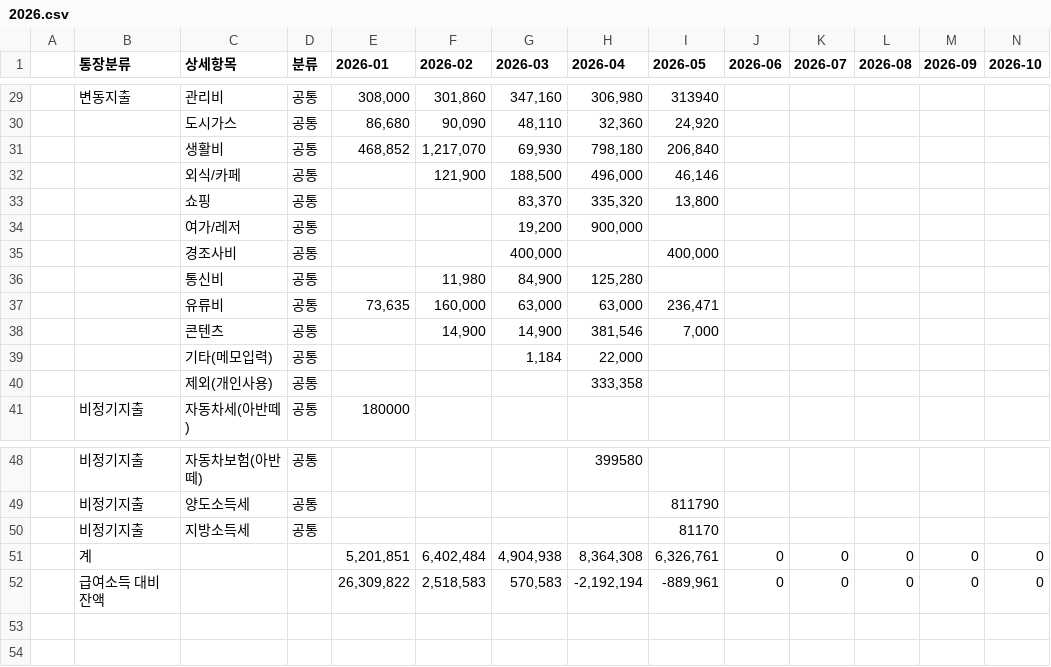
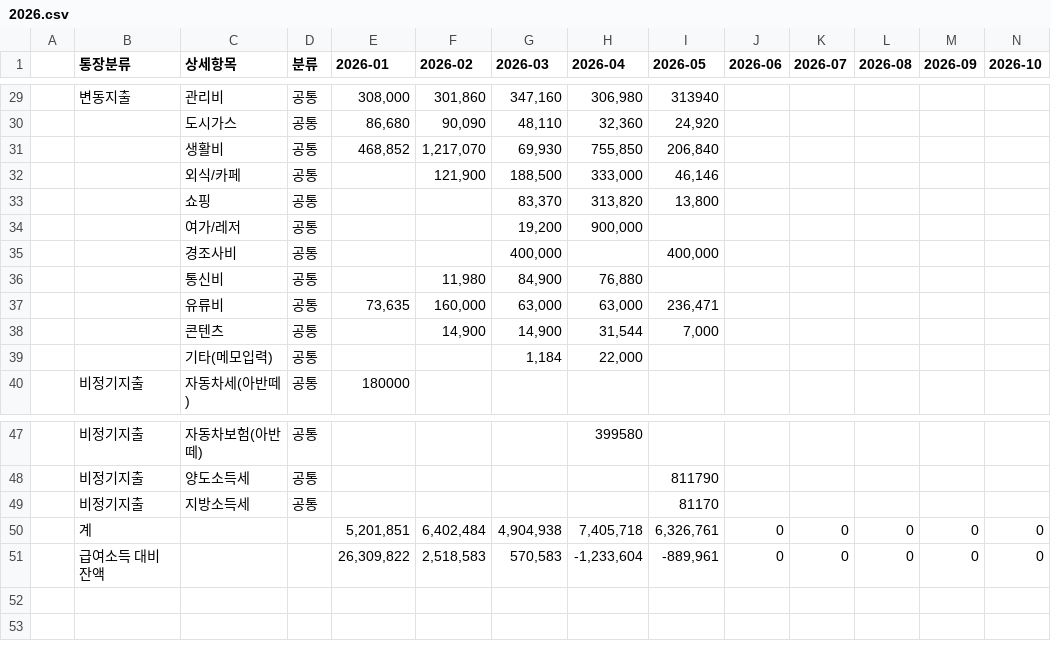
Before and after one commit to leejangpu/homi, a CSV file: financial/2026.csv, drawn as a sheet; only a part is shown, gaps mark what is left out; removed rows and columns are numbered as before the commit, all else as after; rows hold the shown columns only; the diff names each change by its address in the sheet, - before the commit and + after, or states it on an @@ line.

```diff
--- a/financial/2026.csv
+++ b/financial/2026.csv
-H31 (2026-04): 798,180
+H31 (2026-04): 755,850
-H32 (2026-04): 496,000
+H32 (2026-04): 333,000
-H33 (2026-04): 335,320
+H33 (2026-04): 313,820
-H36 (2026-04): 125,280
+H36 (2026-04): 76,880
-H38 (2026-04): 381,546
+H38 (2026-04): 31,544
-row 40:  |  | 제외(개인사용) | 공통 |  |  |  | 333,358
-H50 (2026-04): 8,364,308
+H50 (2026-04): 7,405,718
-H51 (2026-04): -2,192,194
+H51 (2026-04): -1,233,604
```
Also changed, not shown: 2 other files.
